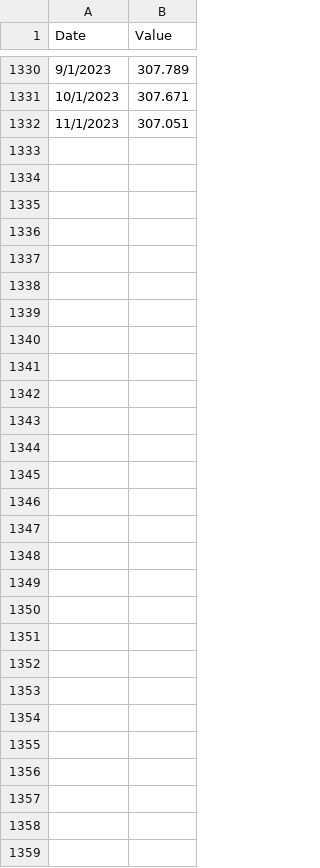
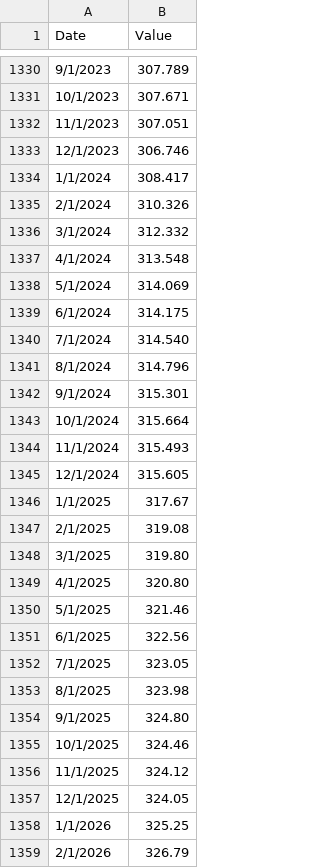
Before and after one commit to Aferrara3/aferrara3.github.io, a CSV file: files/CPI_out.csv, drawn as a sheet; only a part is shown, gaps mark what is left out; the diff names each change by its address in the sheet, - before the commit and + after, or states it on an @@ line.

```diff
--- a/files/CPI_out.csv
+++ b/files/CPI_out.csv
+row 1333: 12/1/2023 | 306.746
+row 1334: 1/1/2024 | 308.417
+row 1335: 2/1/2024 | 310.326
+row 1336: 3/1/2024 | 312.332
+row 1337: 4/1/2024 | 313.548
+row 1338: 5/1/2024 | 314.069
+row 1339: 6/1/2024 | 314.175
+row 1340: 7/1/2024 | 314.540
+row 1341: 8/1/2024 | 314.796
+row 1342: 9/1/2024 | 315.301
+row 1343: 10/1/2024 | 315.664
+row 1344: 11/1/2024 | 315.493
+row 1345: 12/1/2024 | 315.605
+row 1346: 1/1/2025 | 317.67
+row 1347: 2/1/2025 | 319.08
+row 1348: 3/1/2025 | 319.80
+row 1349: 4/1/2025 | 320.80
+row 1350: 5/1/2025 | 321.46
+row 1351: 6/1/2025 | 322.56
+row 1352: 7/1/2025 | 323.05
+row 1353: 8/1/2025 | 323.98
+row 1354: 9/1/2025 | 324.80
+row 1355: 10/1/2025 | 324.46
+row 1356: 11/1/2025 | 324.12
+row 1357: 12/1/2025 | 324.05
+row 1358: 1/1/2026 | 325.25
+row 1359: 2/1/2026 | 326.79
```
Also changed, not shown: 2 other files.
